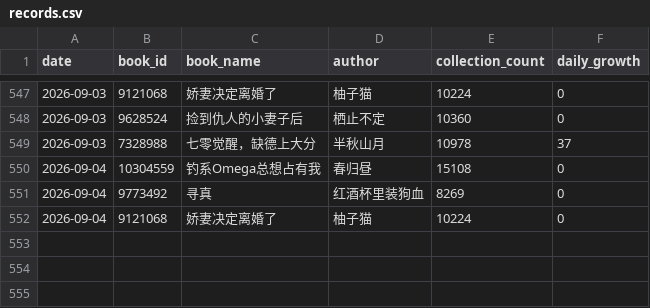
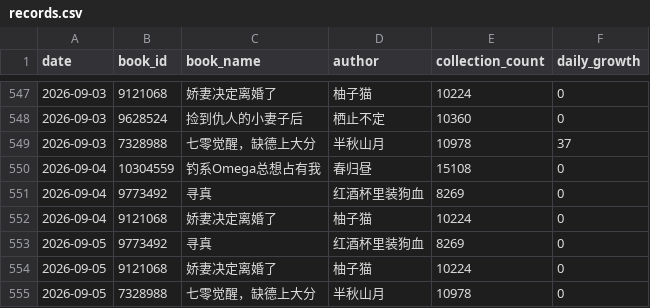
Before and after one commit to Rita1128/jjwxc-monitor, a CSV file: data/records.csv, drawn as a sheet; only a part is shown, gaps mark what is left out; the diff names each change by its address in the sheet, - before the commit and + after, or states it on an @@ line.

```diff
--- a/data/records.csv
+++ b/data/records.csv
+row 553: 2026-09-05 | 9773492 | 寻真 | 红酒杯里装狗血 | 8269 | 0
+row 554: 2026-09-05 | 9121068 | 娇妻决定离婚了 | 柚子猫 | 10224 | 0
+row 555: 2026-09-05 | 7328988 | 七零觉醒，缺德上大分 | 半秋山月 | 10978 | 0
```
